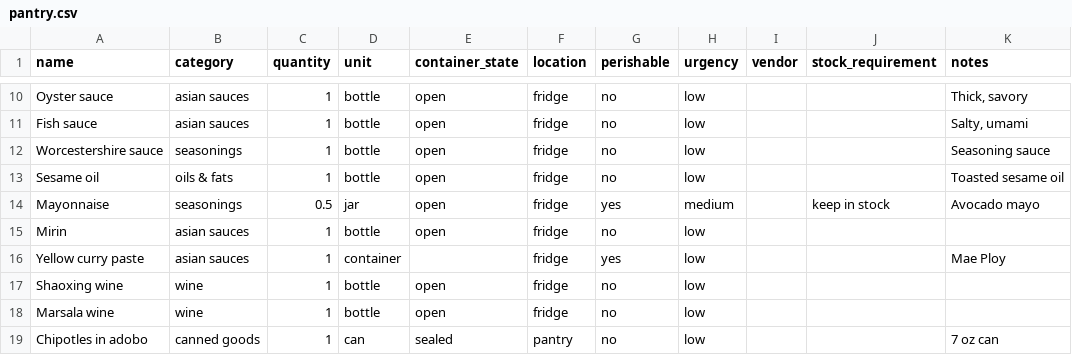
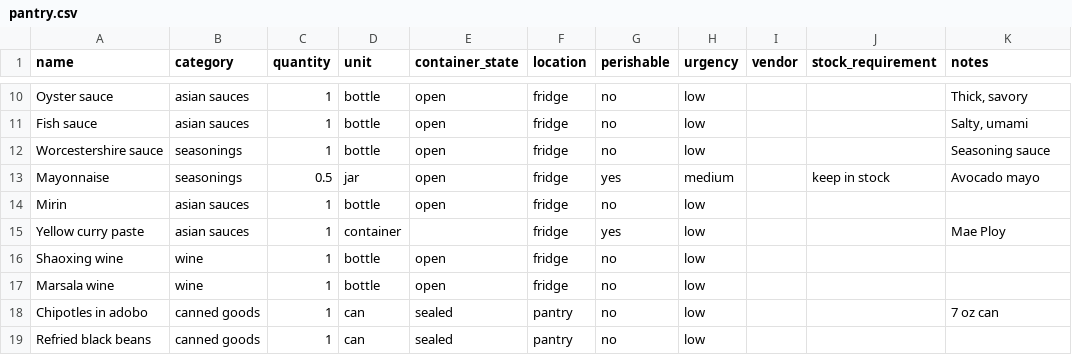
Before and after one commit to lananelson/easypantry, a CSV file: public/pantry.csv, drawn as a sheet; only a part is shown, gaps mark what is left out; the shorter side is filled out with more unchanged rows; the diff names each change by its address in the sheet, - before the commit and + after, or states it on an @@ line.

Commit message:
Remove toasted sesame oil from pantry

```diff
--- a/public/pantry.csv
+++ b/public/pantry.csv
-row 13: Sesame oil | oils & fats | 1 | bottle | open | fridge | no | low |  |  | Toasted sesame oil
```
